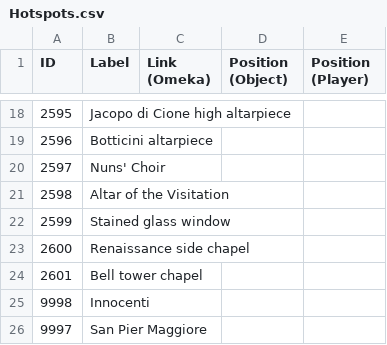
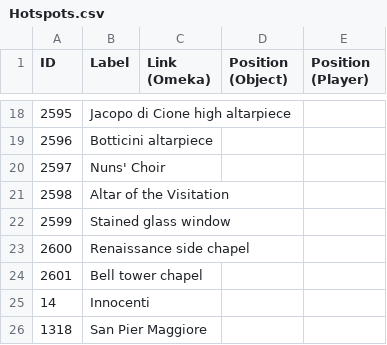
Before and after one commit to Florence4D/3D-Webviewer-build, a CSV file: Hotspots.csv, drawn as a sheet; only a part is shown, gaps mark what is left out.

```diff
--- a/Hotspots.csv
+++ b/Hotspots.csv
@@ -24,3 +24,3 @@ ID,Label,Link (Omeka),Position (Object),Position (Player)
 2601,Bell tower chapel ,,,
-9998,Innocenti,,,
-9997,San Pier Maggiore,,,
+14,Innocenti,,,
+1318,San Pier Maggiore,,,
```
Also changed, not shown: 1 other file.
